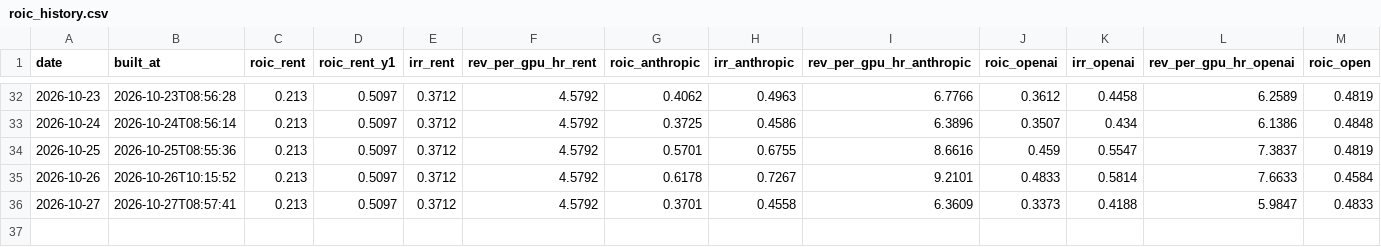
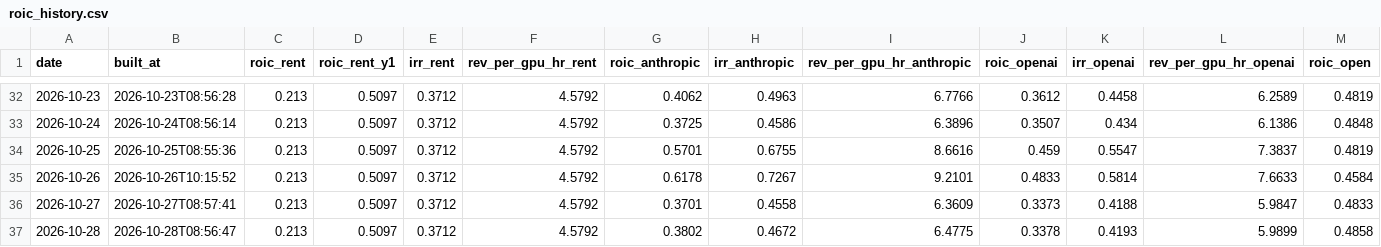
Before and after one commit to SystemCapital/AI-Dashboard, a CSV file: data/roic_history.csv, drawn as a sheet; only a part is shown, gaps mark what is left out; rows hold the shown columns only; the diff names each change by its address in the sheet, - before the commit and + after, or states it on an @@ line.

```diff
--- a/data/roic_history.csv
+++ b/data/roic_history.csv
+row 37: 2026-10-28 | 2026-10-28T08:56:47 | 0.213 | 0.5097 | 0.3712 | 4.5792 | 0.3802 | 0.4672 | 6.4775 | 0.3378 | 0.4193 | 5.9899 | 0.4858
```
Also changed, not shown: data/roic_history_restated.csv, 13 other files.
